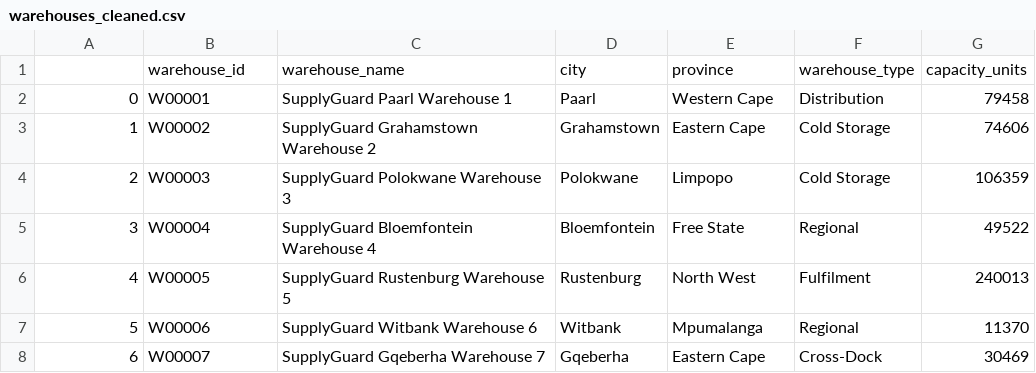
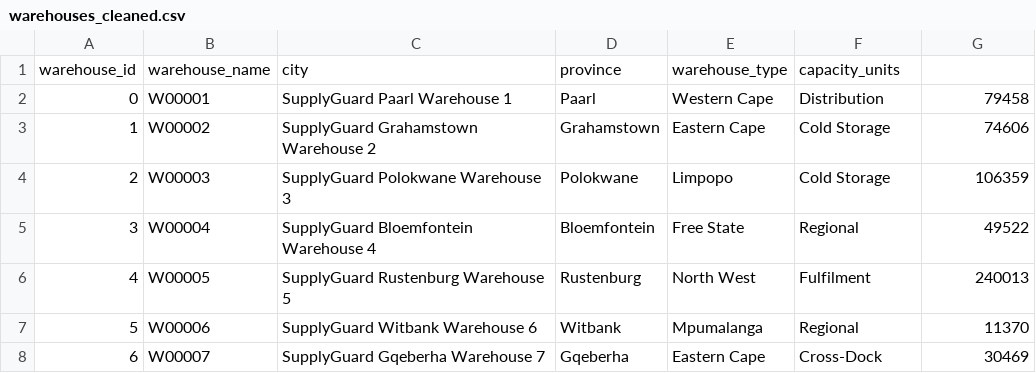
Before and after one commit to jilyanga2/Logistics-And-Delivery-Intelligence, a CSV file: cleaned_supplyguard_data/warehouses_cleaned.csv, drawn as a sheet; only a part is shown.

```diff
--- a/cleaned_supplyguard_data/warehouses_cleaned.csv
+++ b/cleaned_supplyguard_data/warehouses_cleaned.csv
@@ -1,2 +1,2 @@
-,warehouse_id,warehouse_name,city,province,warehouse_type,capacity_units
+warehouse_id,warehouse_name,city,province,warehouse_type,capacity_units
 0,W00001,SupplyGuard Paarl Warehouse 1,Paarl,Western Cape,Distribution,79458
```
Also changed, not shown: cleaned_supplyguard_data/drivers_cleaned.csv, cleaned_supplyguard_data/exchange_rates_cleaned.csv, 3 other files.
